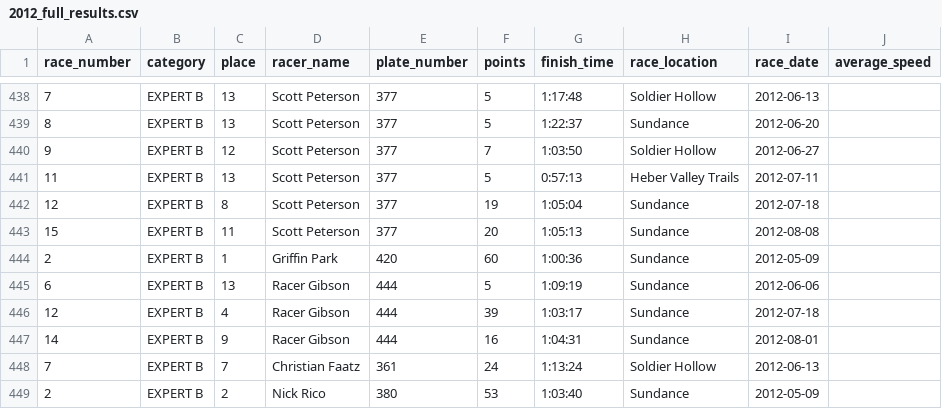
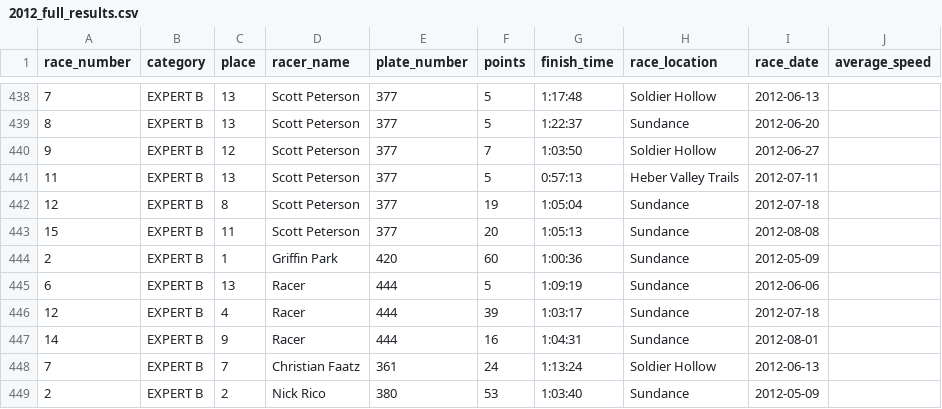
Before and after one commit to outonmybike/wrs-data, a CSV file: wrs_backend/raw_data/2012_full_results.csv, drawn as a sheet; only a part is shown, gaps mark what is left out.

```diff
--- a/wrs_backend/raw_data/2012_full_results.csv
+++ b/wrs_backend/raw_data/2012_full_results.csv
@@ -444,5 +444,5 @@ race_number,category,place,racer_name,plate_number,points,finish_time,race_locat
 2,EXPERT B,1,Griffin Park,420,60,1:00:36,Sundance,2012-05-09,
-6,EXPERT B,13,Racer Gibson,444,5,1:09:19,Sundance,2012-06-06,
-12,EXPERT B,4,Racer Gibson,444,39,1:03:17,Sundance,2012-07-18,
-14,EXPERT B,9,Racer Gibson,444,16,1:04:31,Sundance,2012-08-01,
+6,EXPERT B,13,Racer,444,5,1:09:19,Sundance,2012-06-06,
+12,EXPERT B,4,Racer,444,39,1:03:17,Sundance,2012-07-18,
+14,EXPERT B,9,Racer,444,16,1:04:31,Sundance,2012-08-01,
 7,EXPERT B,7,Christian Faatz,361,24,1:13:24,Soldier Hollow,2012-06-13,
```
Also changed, not shown: top_100.csv, wrs_backend/raw_data/2006_full_results.csv, 13 other files.
